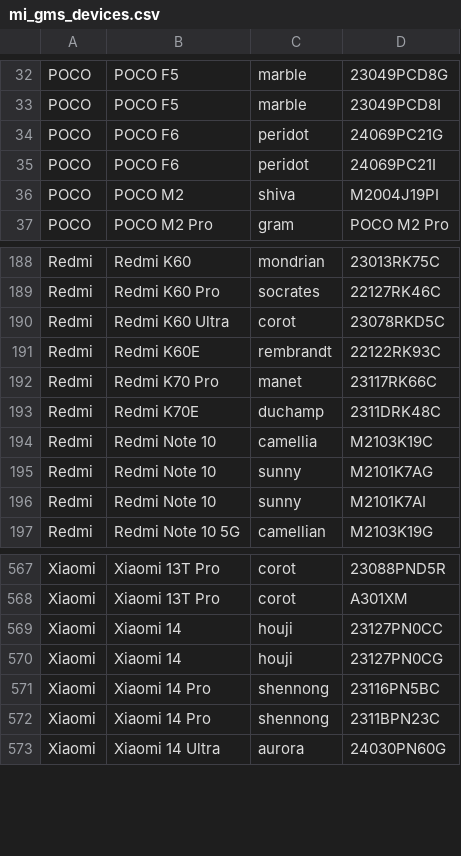
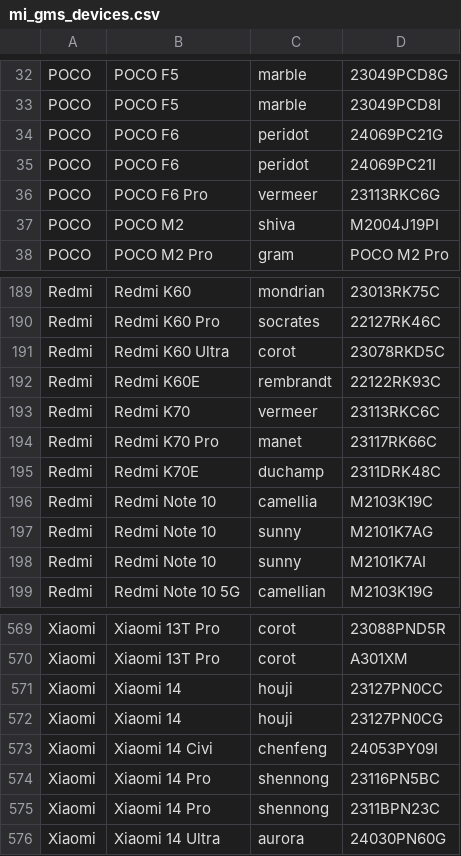
Before and after one commit to Soar1989/get_android_data, a CSV file: data/mi_gms_devices.csv, drawn as a sheet; only a part is shown, gaps mark what is left out; the diff names each change by its address in the sheet, - before the commit and + after, or states it on an @@ line.

```diff
--- a/data/mi_gms_devices.csv
+++ b/data/mi_gms_devices.csv
+row 36: POCO | POCO F6 Pro | vermeer | 23113RKC6G
+row 193: Redmi | Redmi K70 | vermeer | 23113RKC6C
+row 573: Xiaomi | Xiaomi 14 Civi | chenfeng | 24053PY09I
```
Also changed, not shown: data/oplus_gms_devices.csv.
